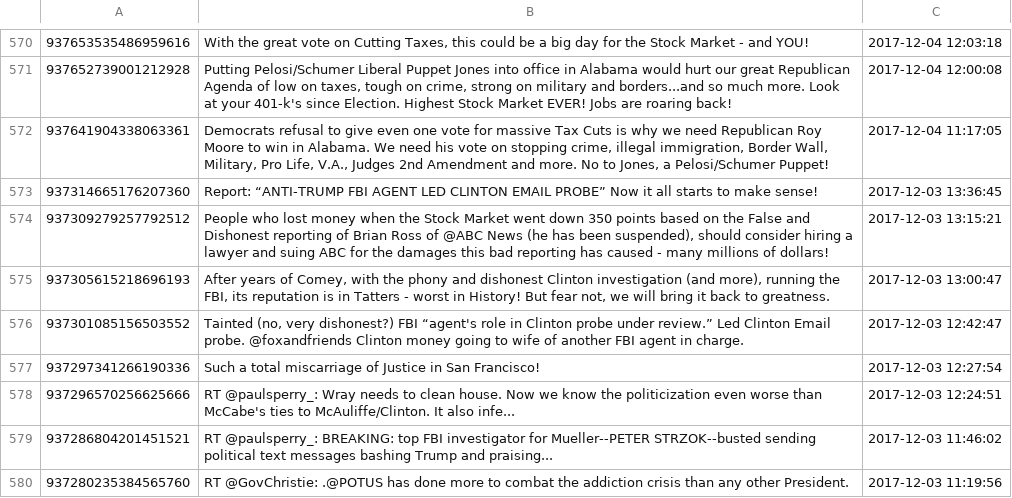
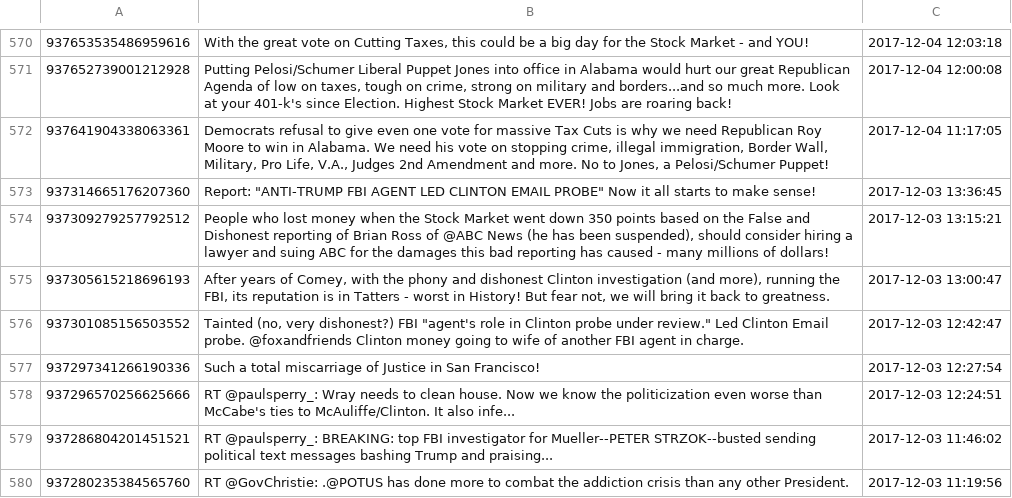
Before and after one commit to mas15/MMP, a CSV file: all_tweets.csv, drawn as a sheet; only a part is shown, gaps mark what is left out; the diff covers the shown part only.

```diff
--- a/all_tweets.csv
+++ b/all_tweets.csv
@@ -572,6 +572,6 @@
 937641904338063361,"Democrats refusal to give even one vote for massive Tax Cuts is why we need Republican Roy Moore to win in Alabama. We need his vote on stopping crime, illegal immigration, Border Wall, Military, Pro Life, V.A., Judges 2nd Amendment and more. No to Jones, a Pelosi/Schumer Puppet!",2017-12-04 11:17:05
-937314665176207360,"Report: “ANTI-TRUMP FBI AGENT LED CLINTON EMAIL PROBE” Now it all starts to make sense!",2017-12-03 13:36:45
+937314665176207360,"Report: ""ANTI-TRUMP FBI AGENT LED CLINTON EMAIL PROBE"" Now it all starts to make sense!",2017-12-03 13:36:45
 937309279257792512,"People who lost money when the Stock Market went down 350 points based on the False and Dishonest reporting of Brian Ross of @ABC News (he has been suspended), should consider hiring a lawyer and suing ABC for the damages this bad reporting has caused - many millions of dollars!",2017-12-03 13:15:21
 937305615218696193,"After years of Comey, with the phony and dishonest Clinton investigation (and more), running the FBI, its reputation is in Tatters - worst in History! But fear not, we will bring it back to greatness.",2017-12-03 13:00:47
-937301085156503552,"Tainted (no, very dishonest?) FBI “agent's role in Clinton probe under review.” Led Clinton Email probe. @foxandfriends Clinton money going to wife of another FBI agent in charge.",2017-12-03 12:42:47
+937301085156503552,"Tainted (no, very dishonest?) FBI ""agent's role in Clinton probe under review."" Led Clinton Email probe. @foxandfriends Clinton money going to wife of another FBI agent in charge.",2017-12-03 12:42:47
 937297341266190336,"Such a total miscarriage of Justice in San Francisco! ",2017-12-03 12:27:54
```
Also changed, not shown: 130 edited cells elsewhere in this file, aaa.csv, 8 other files.
